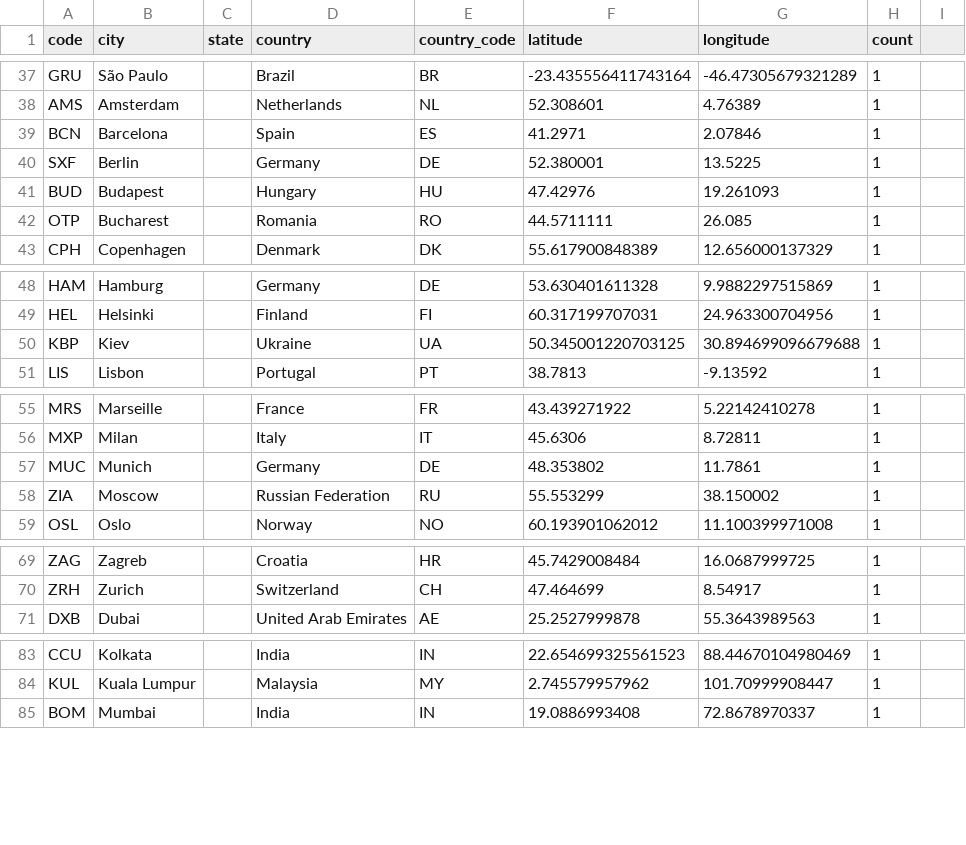
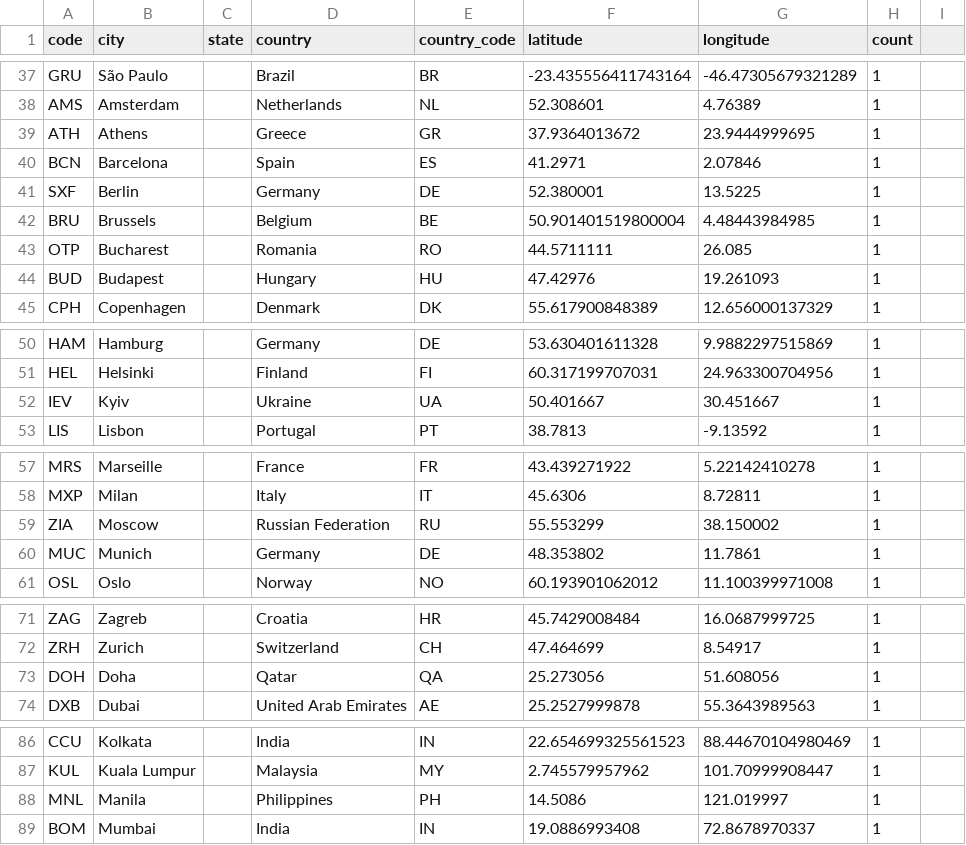
Before and after one commit to tobilg/googlecloud-edge-locations, a CSV file: dist/googlecloud-edge-locations.csv, drawn as a sheet; only a part is shown, gaps mark what is left out.

```diff
--- a/dist/googlecloud-edge-locations.csv
+++ b/dist/googlecloud-edge-locations.csv
@@ -38,6 +38,8 @@ GRU,São Paulo,,Brazil,BR,-23.435556411743164,-46.47305679321289,1
 AMS,Amsterdam,,Netherlands,NL,52.308601,4.76389,1
+ATH,Athens,,Greece,GR,37.9364013672,23.9444999695,1
 BCN,Barcelona,,Spain,ES,41.2971,2.07846,1
 SXF,Berlin,,Germany,DE,52.380001,13.5225,1
+BRU,Brussels,,Belgium,BE,50.901401519800004,4.48443984985,1
+OTP,Bucharest,,Romania,RO,44.5711111,26.085,1
 BUD,Budapest,,Hungary,HU,47.42976,19.261093,1
-OTP,Bucharest,,Romania,RO,44.5711111,26.085,1
 CPH,Copenhagen,,Denmark,DK,55.617900848389,12.656000137329,1
@@ -49,3 +51,3 @@ HAM,Hamburg,,Germany,DE,53.630401611328,9.9882297515869,1
 HEL,Helsinki,,Finland,FI,60.317199707031,24.963300704956,1
-KBP,Kiev,,Ukraine,UA,50.345001220703125,30.894699096679688,1
+IEV,Kyiv,,Ukraine,UA,50.401667,30.451667,1
 LIS,Lisbon,,Portugal,PT,38.7813,-9.13592,1
@@ -56,4 +58,4 @@ MRS,Marseille,,France,FR,43.439271922,5.22142410278,1
 MXP,Milan,,Italy,IT,45.6306,8.72811,1
+ZIA,Moscow,,Russian Federation,RU,55.553299,38.150002,1
 MUC,Munich,,Germany,DE,48.353802,11.7861,1
-ZIA,Moscow,,Russian Federation,RU,55.553299,38.150002,1
 OSL,Oslo,,Norway,NO,60.193901062012,11.100399971008,1
@@ -70,2 +72,3 @@ ZAG,Zagreb,,Croatia,HR,45.7429008484,16.0687999725,1
 ZRH,Zurich,,Switzerland,CH,47.464699,8.54917,1
+DOH,Doha,,Qatar,QA,25.273056,51.608056,1
 DXB,Dubai,,United Arab Emirates,AE,25.2527999878,55.3643989563,1
@@ -84,2 +87,3 @@ CCU,Kolkata,,India,IN,22.654699325561523,88.44670104980469,1
 KUL,Kuala Lumpur,,Malaysia,MY,2.745579957962,101.70999908447,1
+MNL,Manila,,Philippines,PH,14.5086,121.019997,1
 BOM,Mumbai,,India,IN,19.0886993408,72.8678970337,1
```
Also changed, not shown: 4 other files.
